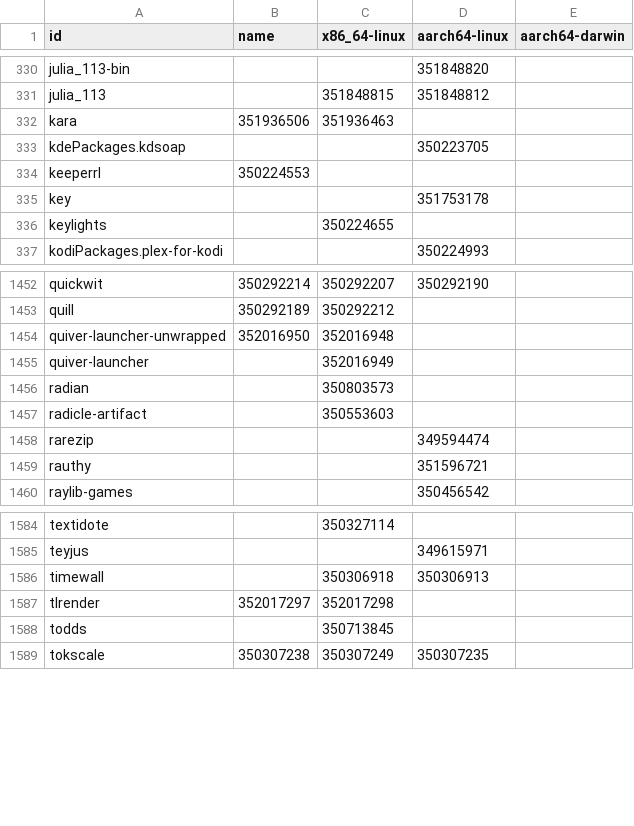
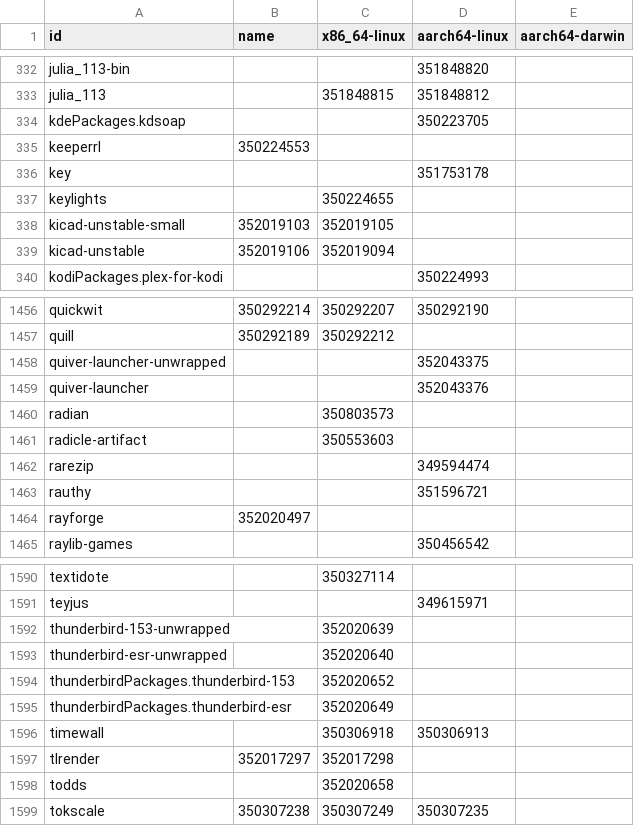
Before and after one commit to dtomvan/nixpkgs-failure-notify, a CSV file: results/trunk/4-failures-packed.csv, drawn as a sheet; only a part is shown, gaps mark what is left out; the diff covers the shown part only.

```diff
--- a/results/trunk/4-failures-packed.csv
+++ b/results/trunk/4-failures-packed.csv
@@ -331,3 +333,2 @@ julia_113-bin,,,351848820
 julia_113,,351848815,351848812
-kara,351936506,351936463,
 kdePackages.kdsoap,,,350223705
@@ -336,2 +337,4 @@ key,,,351753178
 keylights,,350224655,
+kicad-unstable-small,352019103,352019105,
+kicad-unstable,352019106,352019094,
 kodiPackages.plex-for-kodi,,,350224993
@@ -1453,4 +1457,4 @@ quickwit,350292214,350292207,350292190
 quill,350292189,350292212,
-quiver-launcher-unwrapped,352016950,352016948,
-quiver-launcher,,352016949,
+quiver-launcher-unwrapped,,,352043375
+quiver-launcher,,,352043376
 radian,,350803573,
@@ -1459,2 +1463,3 @@ rarezip,,,349594474
 rauthy,,,351596721
+rayforge,352020497,,
 raylib-games,,,350456542
@@ -1585,5 +1591,9 @@ textidote,,350327114,
 teyjus,,,349615971
+thunderbird-153-unwrapped,,352020639,
+thunderbird-esr-unwrapped,,352020640,
+thunderbirdPackages.thunderbird-153,,352020652,
+thunderbirdPackages.thunderbird-esr,,352020649,
 timewall,,350306918,350306913
 tlrender,352017297,352017298,
-todds,,350713845,
+todds,,352020658,
 tokscale,350307238,350307249,350307235
```
Also changed, not shown: 20 added rows, 16 removed rows and 92 edited cells elsewhere in this file, 2 other files.
